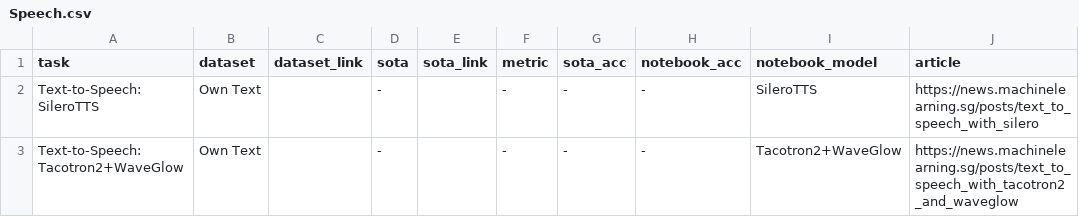
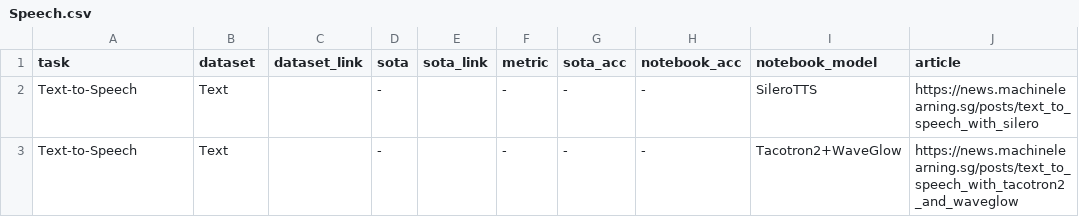
Before and after one commit to eugenesiow/practical-ml, a CSV file: data/sections/Speech.csv, drawn as a sheet; only a part is shown; the diff names each change by its address in the sheet, - before the commit and + after, or states it on an @@ line.

Commit message:
Add concise format for CV and Speech tables.

```diff
--- a/data/sections/Speech.csv
+++ b/data/sections/Speech.csv
-A2 (task): Text-to-Speech: SileroTTS
+A2 (task): Text-to-Speech
-B2:B3 (dataset): Own Text
+B2:B3 (dataset): Text
-A3 (task): Text-to-Speech: Tacotron2+WaveGlow
+A3 (task): Text-to-Speech
```
Also changed, not shown: data/sections/Computer Vision (CV).csv, 2 other files.
